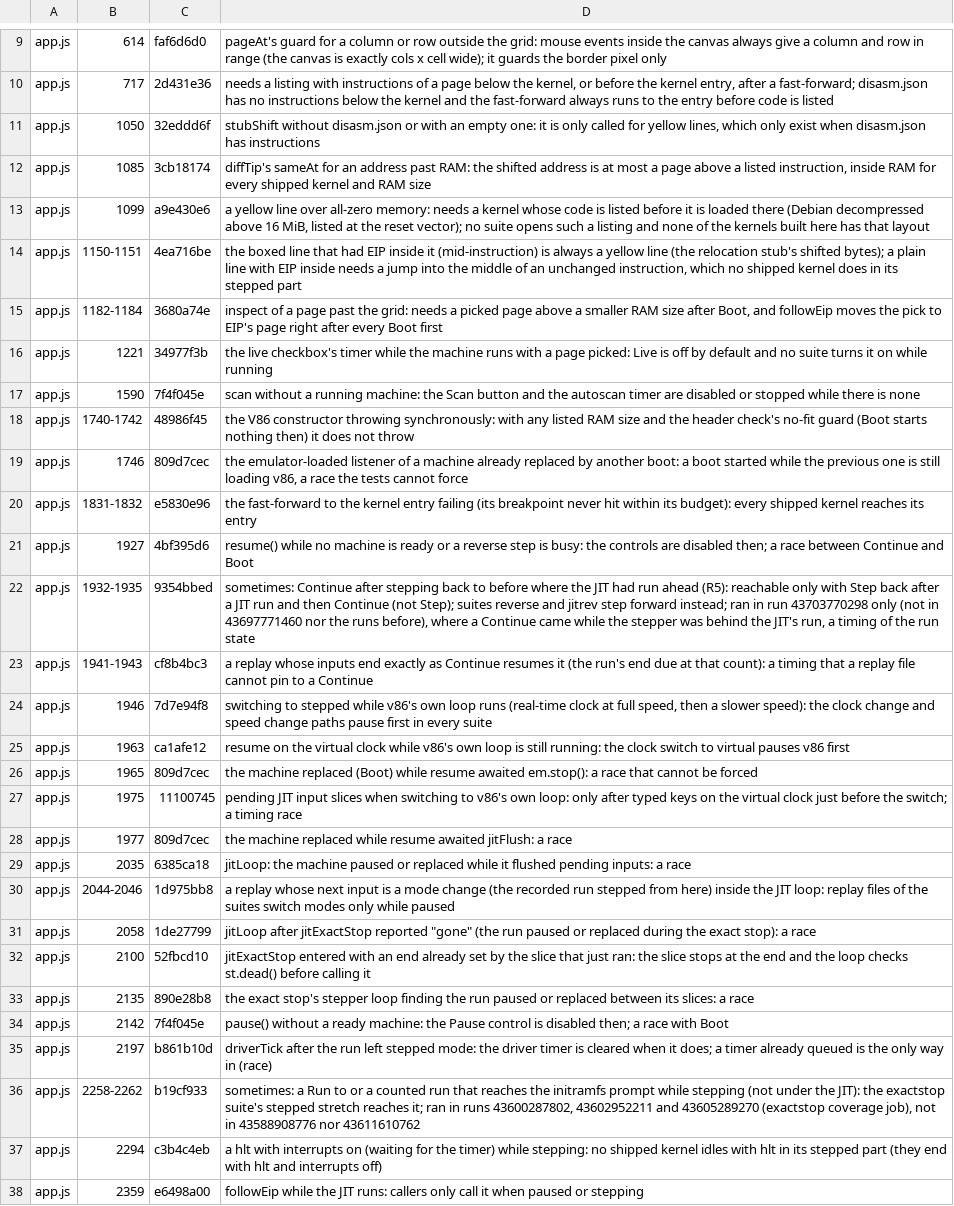
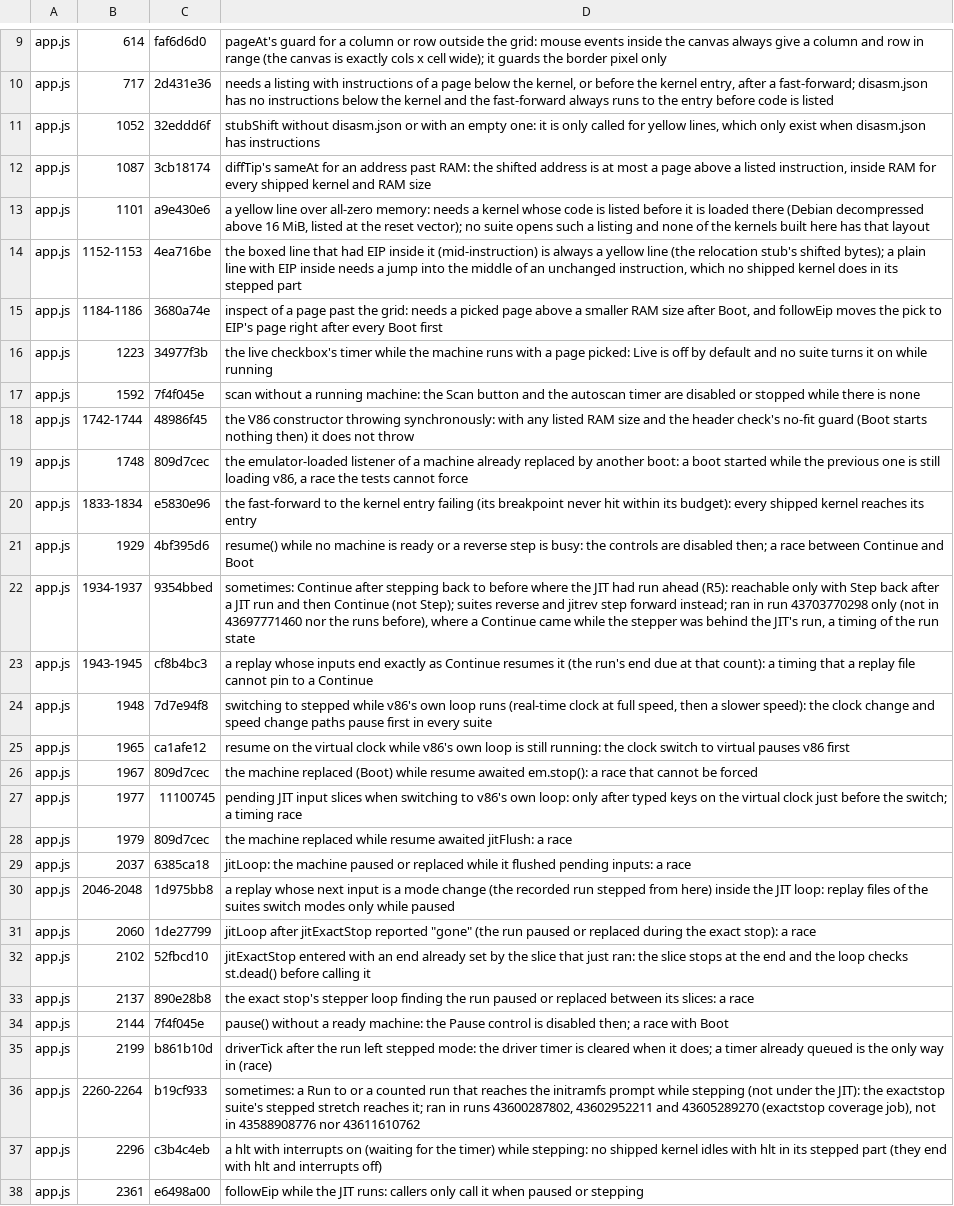
Before and after one commit to d33tah/minimal-kernel-build, a TSV file: site/jscov-uncovered.tsv, drawn as a sheet; only a part is shown, gaps mark what is left out; removed rows and columns are numbered as before the commit, all else as after; the diff covers the shown part only; the diff names each change by its address in the sheet, - before the commit and + after, or states it on an @@ line.

```diff
--- a/site/jscov-uncovered.tsv
+++ b/site/jscov-uncovered.tsv
-B11: 1050
+B11: 1052
-B12: 1085
+B12: 1087
-B13: 1099
+B13: 1101
-B14: 1150-1151
+B14: 1152-1153
-B15: 1182-1184
+B15: 1184-1186
-B16: 1221
+B16: 1223
-B17: 1590
+B17: 1592
-B18: 1740-1742
+B18: 1742-1744
-B19: 1746
+B19: 1748
-B20: 1831-1832
+B20: 1833-1834
-B21: 1927
+B21: 1929
-B22: 1932-1935
+B22: 1934-1937
-B23: 1941-1943
+B23: 1943-1945
-B24: 1946
+B24: 1948
-row 25: app.js | 1963 | ca1afe12 | resume on the virtual clock while v86's own loop is still running: the clock switch to virtual pauses v86 first
-C25: 809d7cec
+C25: ca1afe12
-D25: the machine replaced (Boot) while resume awaited em.stop(): a race that cannot be forced
+D25: resume on the virtual clock while v86's own loop is still running: the clock switch to virtual pauses v86 first
-row 27: app.js | 1975 | 11100745 | pending JIT input slices when switching to v86's own loop: only after typed keys on the virtual clock just before the switch; a timing race
+row 26: app.js | 1967 | 809d7cec | the machine replaced (Boot) while resume awaited em.stop(): a race that cannot be forced
-C27: 809d7cec
+C27: 11100745
-D27: the machine replaced while resume awaited jitFlush: a race
+D27: pending JIT input slices when switching to v86's own loop: only after typed keys on the virtual clock just before the switch; a timing race
+row 28: app.js | 1979 | 809d7cec | the machine replaced while resume awaited jitFlush: a race
-B29: 2035
+B29: 2037
-B30: 2044-2046
+B30: 2046-2048
-B31: 2058
+B31: 2060
-B32: 2100
+B32: 2102
-B33: 2135
+B33: 2137
-B34: 2142
+B34: 2144
-B35: 2197
+B35: 2199
-B36: 2258-2262
+B36: 2260-2264
-B37: 2294
+B37: 2296
-B38: 2359
+B38: 2361
```
Also changed, not shown: 1 added row, 1 removed row and 18 edited cells elsewhere in this file, 2 other files.
